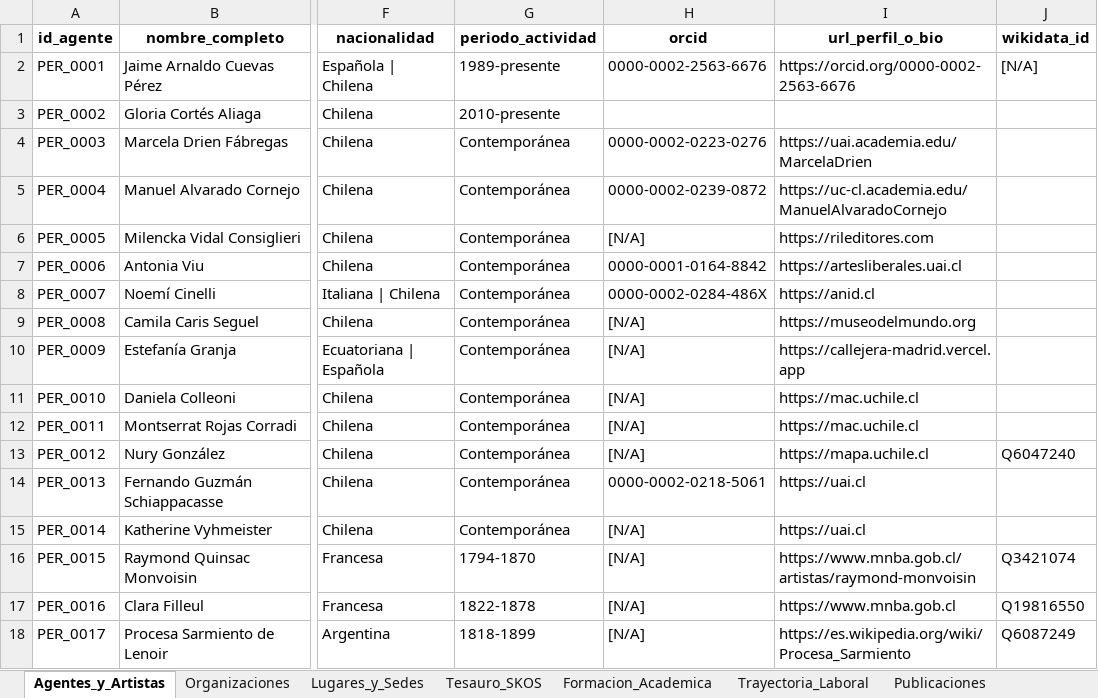
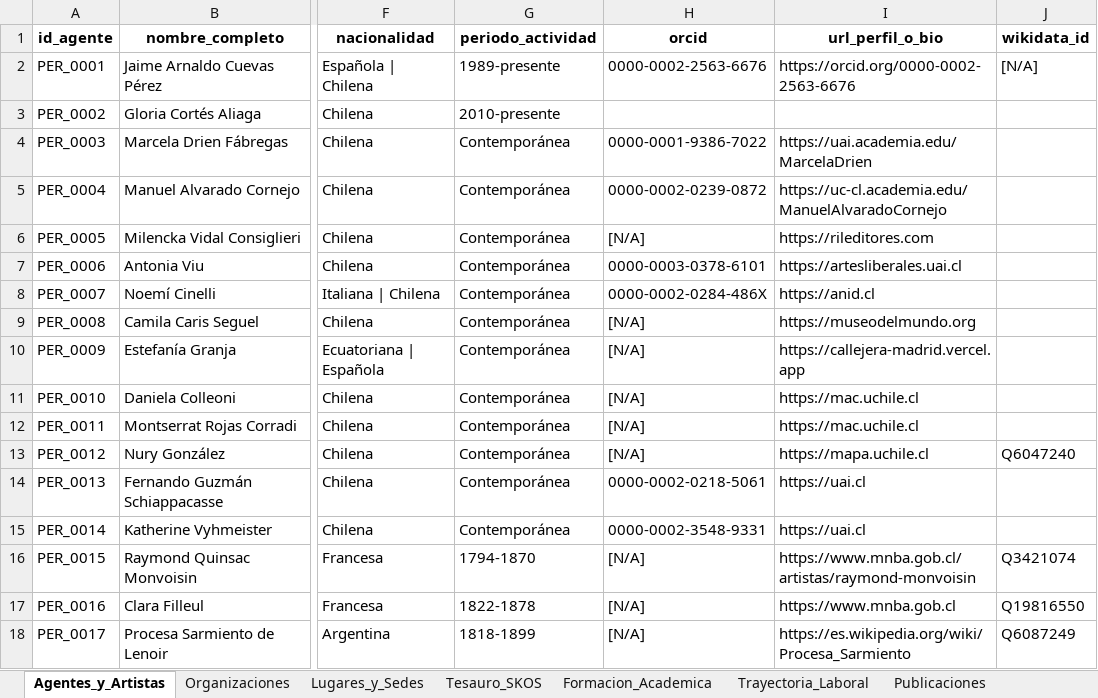
Before and after one commit to jaimeacuevas-cmd/jaime-cuevas-cv, an Excel workbook: data/CV_Dataset_Maestro_Jaime_Cuevas.xlsx, sheet Agentes_y_Artistas, drawn as a sheet; only a part is shown, gaps mark what is left out; values as stored, in another font and other column widths than the file's, no borders; the diff names each change by its address in the sheet, - before the commit and + after, or states it on an @@ line.

```diff
--- a/data/CV_Dataset_Maestro_Jaime_Cuevas.xlsx (sheet Agentes_y_Artistas)
+++ b/data/CV_Dataset_Maestro_Jaime_Cuevas.xlsx (sheet Agentes_y_Artistas)
-H4 (orcid): 0000-0002-0223-0276
+H4 (orcid): 0000-0001-9386-7022
-H7 (orcid): 0000-0001-0164-8842
+H7 (orcid): 0000-0003-0378-6101
-H15 (orcid): [N/A]
+H15 (orcid): 0000-0002-3548-9331
```
Also changed, not shown: 2 other files.
